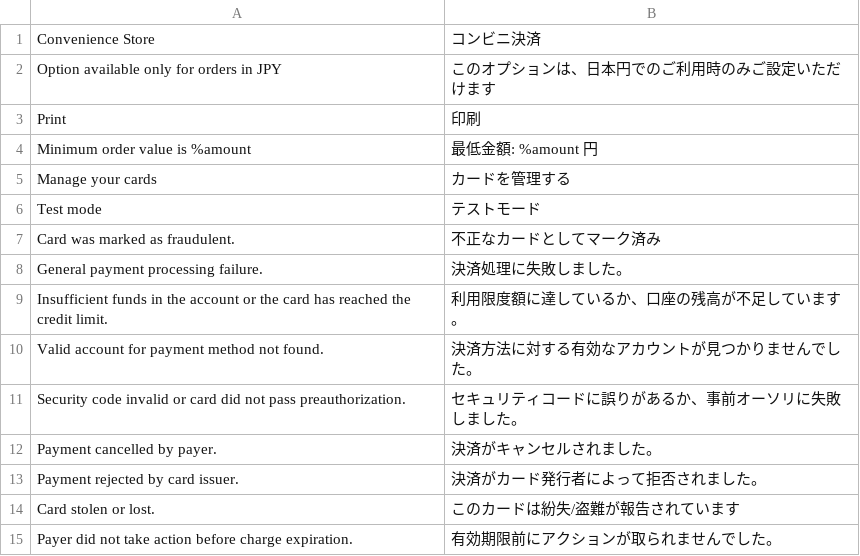
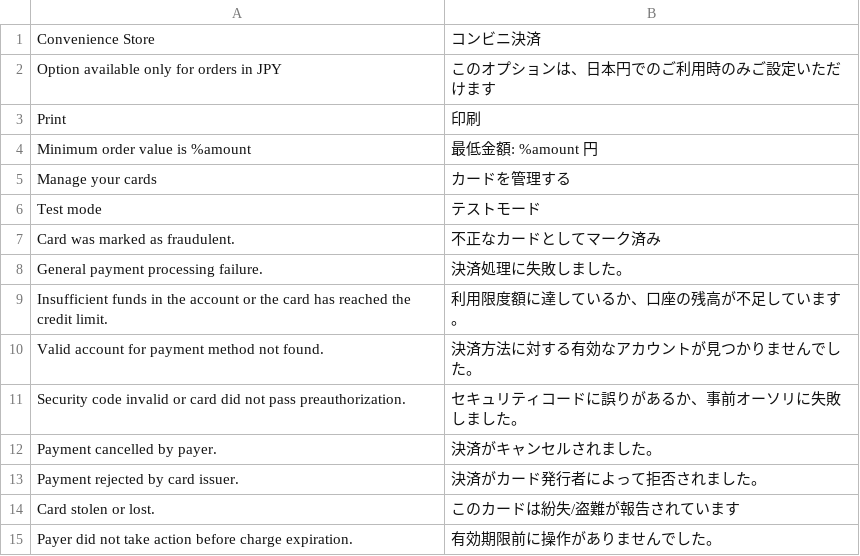
Before and after one commit to omise/omise-magento, a CSV file: i18n/jp_JP.csv, drawn as a sheet.

Commit message:
updated Japanese text translation

```diff
--- a/i18n/jp_JP.csv
+++ b/i18n/jp_JP.csv
@@ -14,2 +14,2 @@
 "Card stolen or lost.", "このカードは紛失/盗難が報告されています"
-"Payer did not take action before charge expiration.", "有効期限前にアクションが取られませんでした。"
+"Payer did not take action before charge expiration.", "有効期限前に操作がありませんでした。"
```
